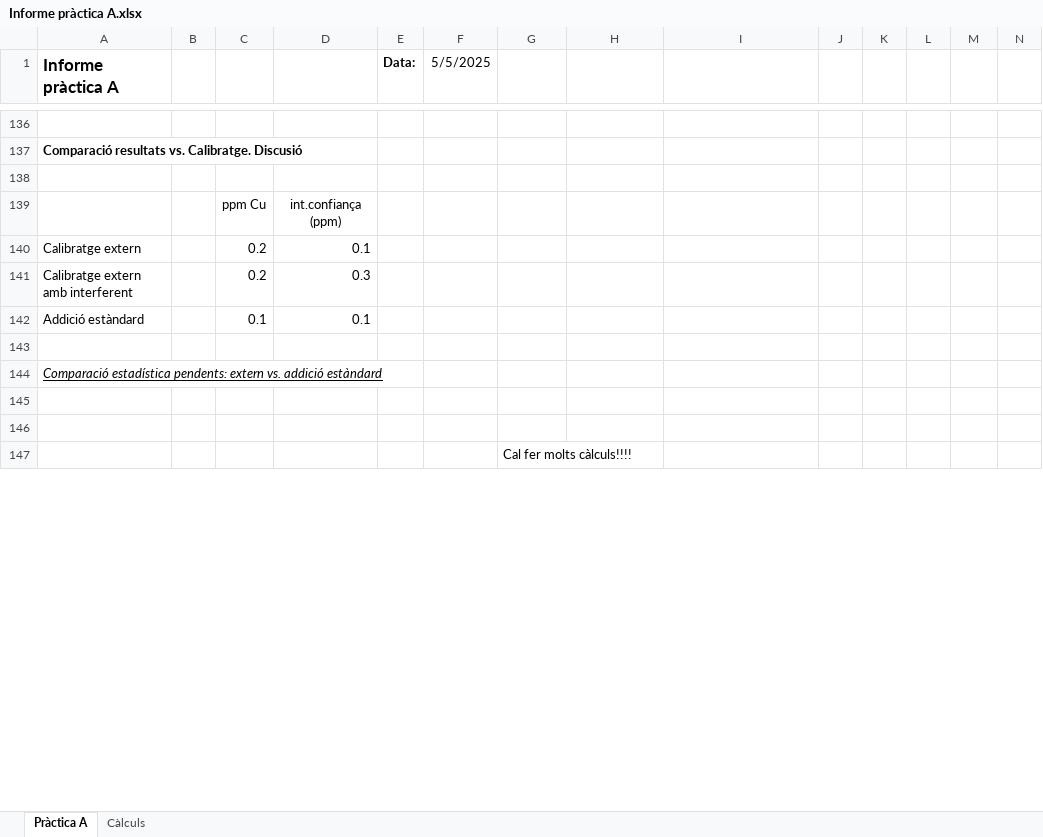
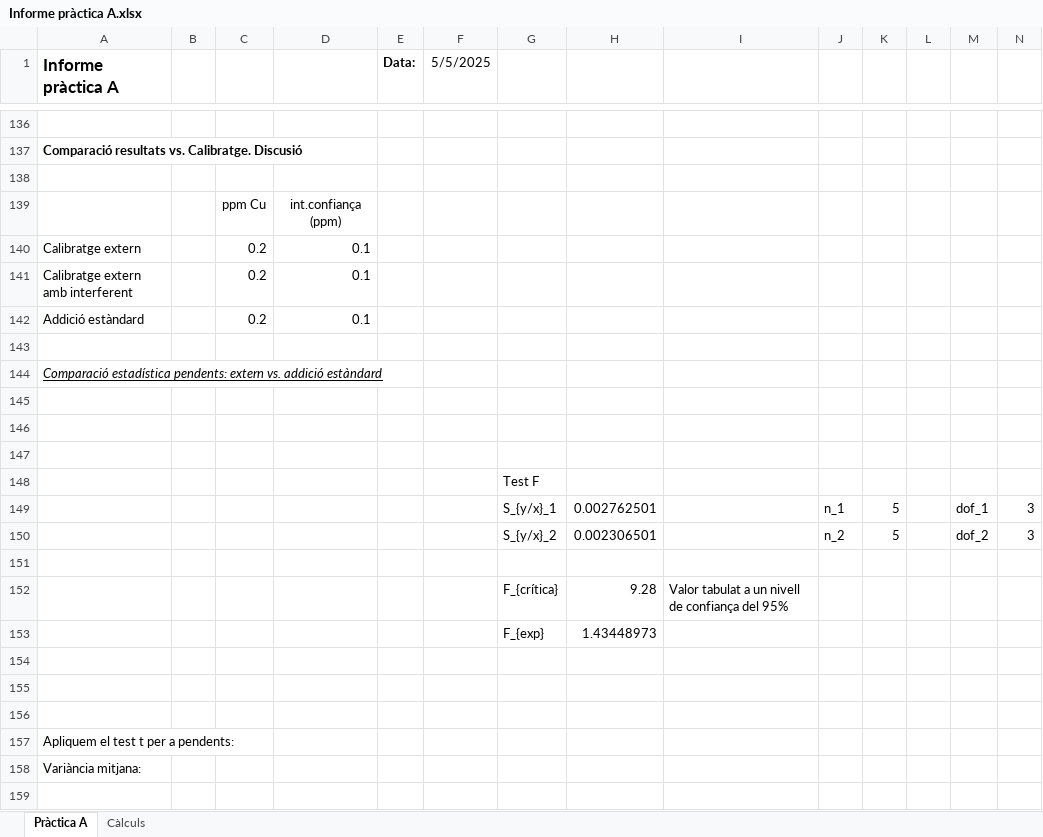
Before and after one commit to SirSergi0/LACE, an Excel workbook: Sergio i Dome/Informe pràctica A.xlsx, sheet Pràctica A, drawn as a sheet; only a part is shown, gaps mark what is left out; values as stored, in another font and other column widths than the file's, no borders; charts and pictures not drawn; addresses are those after the commit; the diff covers the shown part only; the diff names each change by its address in the sheet, - before the commit and + after, or states it on an @@ line.

Commit message:
Primera pràctica feta

```diff
--- a/Sergio i Dome/Informe pràctica A.xlsx (sheet Pràctica A)
+++ b/Sergio i Dome/Informe pràctica A.xlsx (sheet Pràctica A)
-D141: 0.3
+D141: 0.1
-C142: 0.1
+C142: 0.2
+row 147: (empty)
-G148: Cal fer molts càlculs!!!!
+G148: Test F
+row 149:  |  |  |  |  |  | S_{y/x}_1 | 0.002762501 |  | n_1 | 5 |  | dof_1 | 3
+row 150:  |  |  |  |  |  | S_{y/x}_2 | 0.002306501 |  | n_2 | 5 |  | dof_2 | 3
+row 151: (empty)
+row 152:  |  |  |  |  |  | F_{crítica} | 9.28 | Valor tabulat a un nivell de confiança del 95%
+row 153:  |  |  |  |  |  | F_{exp} | 1.43448973
+row 154: (empty)
+row 155: (empty)
+row 156: (empty)
+row 157: Apliquem el test t per a pendents:
+row 158: Variància mitjana:
+row 159: (empty)
```
Also changed, not shown: 15 added rows, 11 removed rows, 1 moved row, 48 edited cells, cell formats and merged cells elsewhere in this sheet, charts or pictures.
